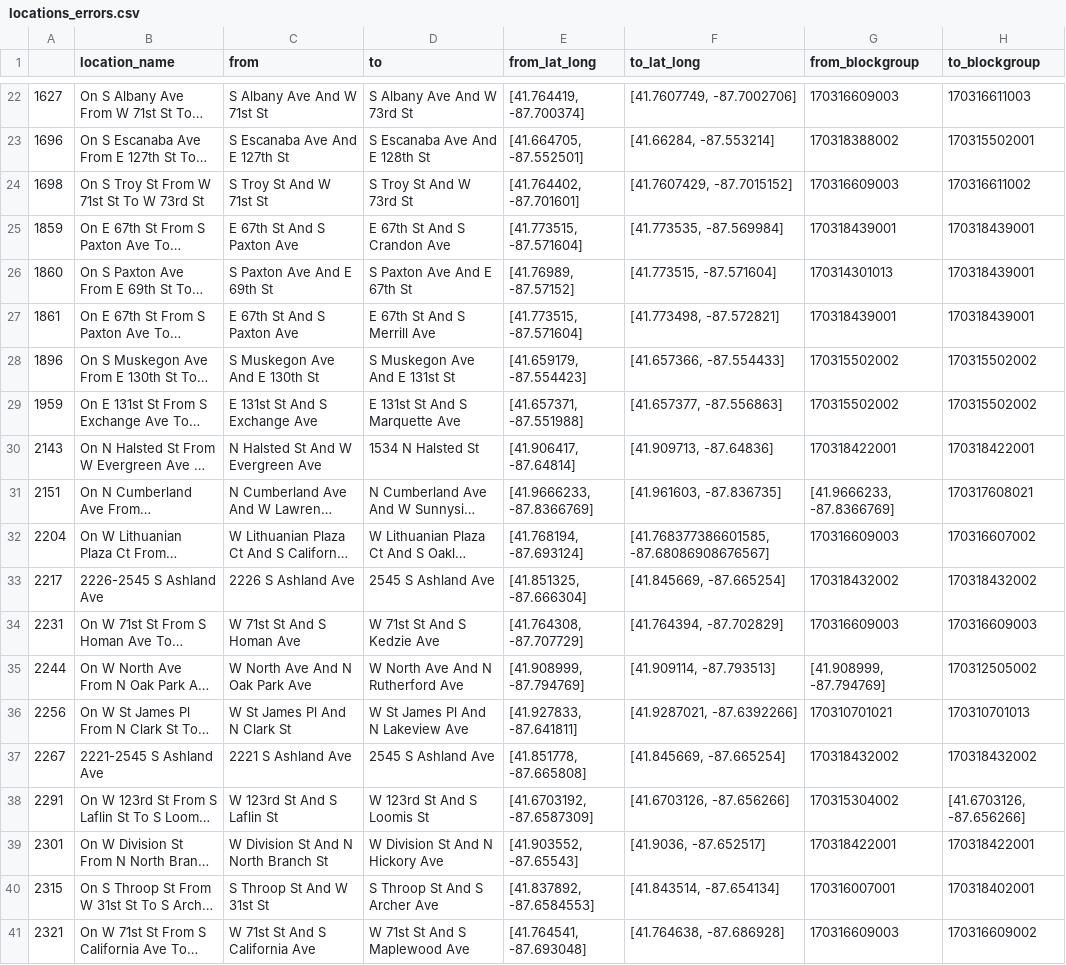
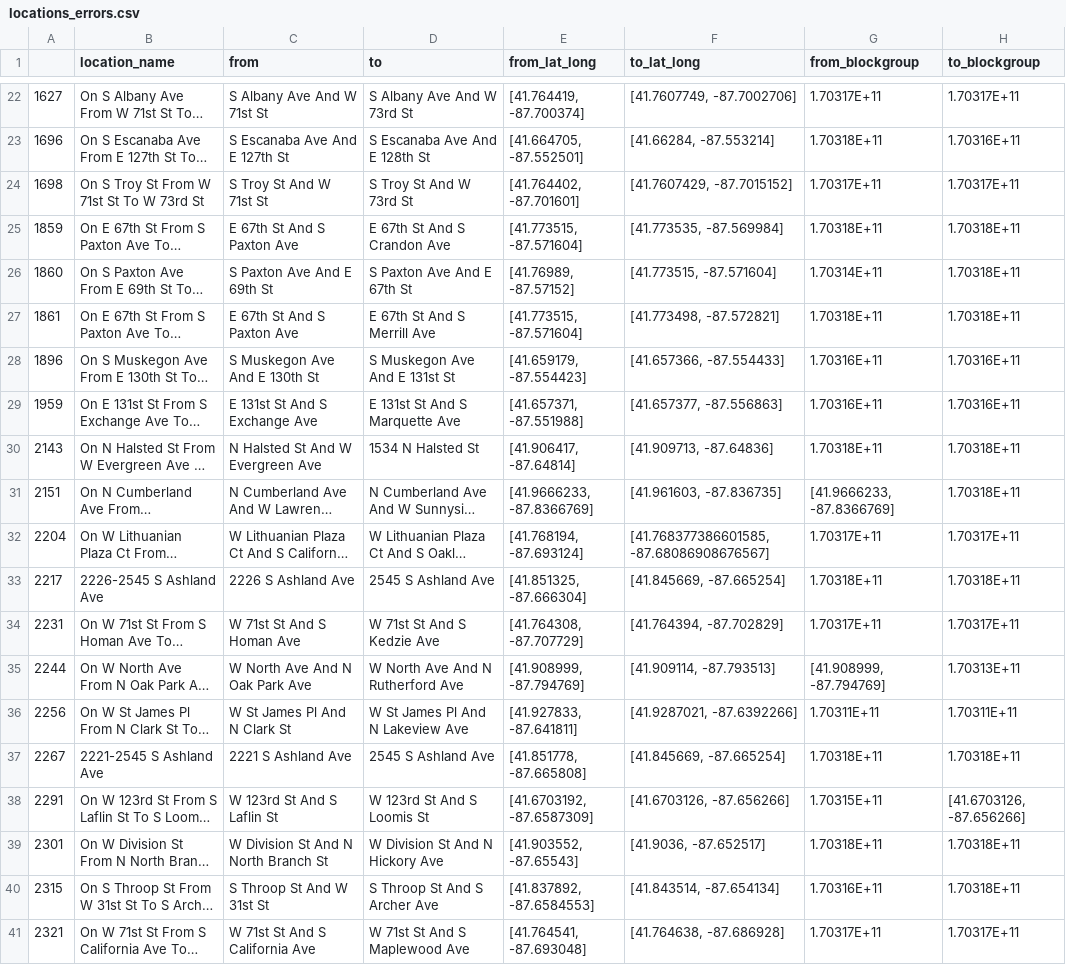
Before and after one commit to Center-for-Neighborhood-Technology/Sewage_Infrastructure_Funding, a CSV file: Parse_Sewage_Locations/Parse_Sewage_Locations/locations_errors.csv, drawn as a sheet; only a part is shown, gaps mark what is left out; long unchanged cells end in …; the diff covers the shown part only; the diff names each change by its address in the sheet, - before the commit and + after, or states it on an @@ line.

```diff
--- a/Parse_Sewage_Locations/Parse_Sewage_Locations/locations_errors.csv
+++ b/Parse_Sewage_Locations/Parse_Sewage_Locations/locations_errors.csv
-G22 (from_blockgroup): 170316609003
+G22 (from_blockgroup): 1.70317E+11
-H22 (to_blockgroup): 170316611003
+H22 (to_blockgroup): 1.70317E+11
-G23 (from_blockgroup): 170318388002
+G23 (from_blockgroup): 1.70318E+11
-H23 (to_blockgroup): 170315502001
+H23 (to_blockgroup): 1.70316E+11
-G24 (from_blockgroup): 170316609003
+G24 (from_blockgroup): 1.70317E+11
-H24 (to_blockgroup): 170316611002
+H24 (to_blockgroup): 1.70317E+11
-G25 (from_blockgroup): 170318439001
+G25 (from_blockgroup): 1.70318E+11
-H25:H27 (to_blockgroup): 170318439001
+H25:H27 (to_blockgroup): 1.70318E+11
-G26 (from_blockgroup): 170314301013
+G26 (from_blockgroup): 1.70314E+11
-G27 (from_blockgroup): 170318439001
+G27 (from_blockgroup): 1.70318E+11
-G28:G29 (from_blockgroup): 170315502002
+G28:G29 (from_blockgroup): 1.70316E+11
-H28:H29 (to_blockgroup): 170315502002
+H28:H29 (to_blockgroup): 1.70316E+11
-G30 (from_blockgroup): 170318422001
+G30 (from_blockgroup): 1.70318E+11
-H30 (to_blockgroup): 170318422001
+H30 (to_blockgroup): 1.70318E+11
-H31 (to_blockgroup): 170317608021
+H31 (to_blockgroup): 1.70318E+11
-G32 (from_blockgroup): 170316609003
+G32 (from_blockgroup): 1.70317E+11
-H32 (to_blockgroup): 170316607002
+H32 (to_blockgroup): 1.70317E+11
-G33 (from_blockgroup): 170318432002
+G33 (from_blockgroup): 1.70318E+11
-H33 (to_blockgroup): 170318432002
+H33 (to_blockgroup): 1.70318E+11
-G34 (from_blockgroup): 170316609003
+G34 (from_blockgroup): 1.70317E+11
-H34 (to_blockgroup): 170316609003
+H34 (to_blockgroup): 1.70317E+11
-H35 (to_blockgroup): 170312505002
+H35 (to_blockgroup): 1.70313E+11
-G36 (from_blockgroup): 170310701021
+G36 (from_blockgroup): 1.70311E+11
-H36 (to_blockgroup): 170310701013
+H36 (to_blockgroup): 1.70311E+11
-G37 (from_blockgroup): 170318432002
+G37 (from_blockgroup): 1.70318E+11
-H37 (to_blockgroup): 170318432002
+H37 (to_blockgroup): 1.70318E+11
-G38 (from_blockgroup): 170315304002
+G38 (from_blockgroup): 1.70315E+11
-G39 (from_blockgroup): 170318422001
+G39 (from_blockgroup): 1.70318E+11
-H39 (to_blockgroup): 170318422001
+H39 (to_blockgroup): 1.70318E+11
-G40 (from_blockgroup): 170316007001
+G40 (from_blockgroup): 1.70316E+11
-H40 (to_blockgroup): 170318402001
+H40 (to_blockgroup): 1.70318E+11
-G41 (from_blockgroup): 170316609003
+G41 (from_blockgroup): 1.70317E+11
-H41 (to_blockgroup): 170316609002
+H41 (to_blockgroup): 1.70317E+11
```
Also changed, not shown: 33 edited cells elsewhere in this file, Parse_Sewage_Locations/Parse_Sewage_Locations/locations_endpoints_no_latlon.csv, Parse_Sewage_Locations/Parse_Sewage_Locations/single_point_locations.csv, 1 other file.
